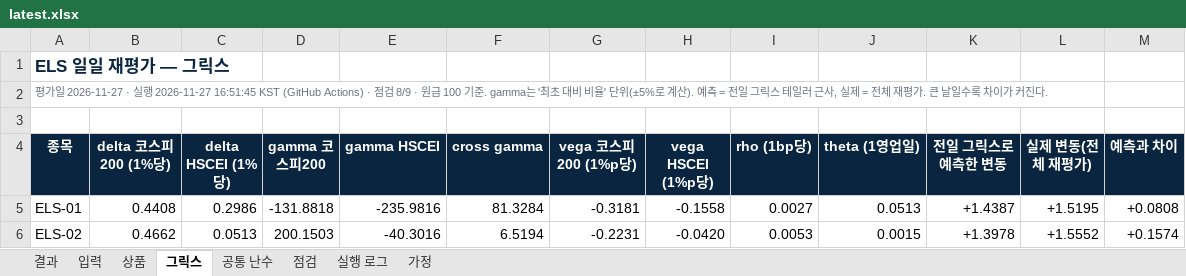
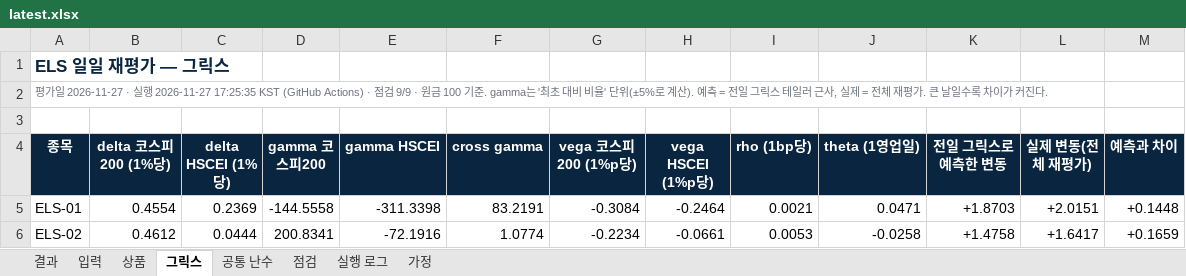
Before and after one commit to gkfla2020-bit/els-daily-reval, an Excel workbook: docs/latest.xlsx, sheet 그릭스, drawn as a sheet; only a part is shown; values as stored, in another font and other column widths than the file's, no borders; the diff covers the shown part only; the diff names each change by its address in the sheet, - before the commit and + after, or states it on an @@ line.

```diff
--- a/docs/latest.xlsx (sheet 그릭스)
+++ b/docs/latest.xlsx (sheet 그릭스)
-A2 (종목): …실행 2026-11-27 16:51:45 KST (GitHub Actions) · 점검 8/9 · 원금…
+A2 (종목): …실행 2026-11-27 17:25:35 KST (GitHub Actions) · 점검 9/9 · 원금…
-B5 (delta 코스피200 (1%당)): 0.4408
+B5 (delta 코스피200 (1%당)): 0.4554
-C5 (delta HSCEI (1%당)): 0.2986
+C5 (delta HSCEI (1%당)): 0.2369
-D5 (gamma 코스피200): -131.8818
+D5 (gamma 코스피200): -144.5558
-E5 (gamma HSCEI): -235.9816
+E5 (gamma HSCEI): -311.3398
-F5 (cross gamma): 81.3284
+F5 (cross gamma): 83.2191
-G5 (vega 코스피200 (1%p당)): -0.3181
+G5 (vega 코스피200 (1%p당)): -0.3084
-H5 (vega HSCEI (1%p당)): -0.1558
+H5 (vega HSCEI (1%p당)): -0.2464
-I5 (rho (1bp당)): 0.0027
+I5 (rho (1bp당)): 0.0021
-J5 (theta (1영업일)): 0.0513
+J5 (theta (1영업일)): 0.0471
-K5 (전일 그릭스로 예측한 변동): +1.4387
+K5 (전일 그릭스로 예측한 변동): +1.8703
-L5 (실제 변동(전체 재평가)): +1.5195
+L5 (실제 변동(전체 재평가)): +2.0151
-M5 (예측과 차이): +0.0808
+M5 (예측과 차이): +0.1448
-B6 (delta 코스피200 (1%당)): 0.4662
+B6 (delta 코스피200 (1%당)): 0.4612
-C6 (delta HSCEI (1%당)): 0.0513
+C6 (delta HSCEI (1%당)): 0.0444
-D6 (gamma 코스피200): 200.1503
+D6 (gamma 코스피200): 200.8341
-E6 (gamma HSCEI): -40.3016
+E6 (gamma HSCEI): -72.1916
-F6 (cross gamma): 6.5194
+F6 (cross gamma): 1.0774
-G6 (vega 코스피200 (1%p당)): -0.2231
+G6 (vega 코스피200 (1%p당)): -0.2234
-H6 (vega HSCEI (1%p당)): -0.0420
+H6 (vega HSCEI (1%p당)): -0.0661
-J6 (theta (1영업일)): 0.0015
+J6 (theta (1영업일)): -0.0258
-K6 (전일 그릭스로 예측한 변동): +1.3978
+K6 (전일 그릭스로 예측한 변동): +1.4758
-L6 (실제 변동(전체 재평가)): +1.5552
+L6 (실제 변동(전체 재평가)): +1.6417
-M6 (예측과 차이): +0.1574
+M6 (예측과 차이): +0.1659
```
Also changed, not shown: 34 edited cells elsewhere in this sheet, sheet 결과, sheet 공통 난수, sheet 입력, sheet 실행 로그, sheet 점검, sheet 상품, 1 more sheet, docs/runs/2026-11-27/ELS_재평가_20261127.xlsx, 3 other files.
